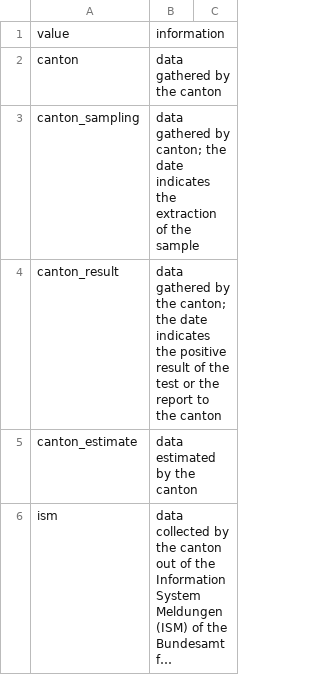
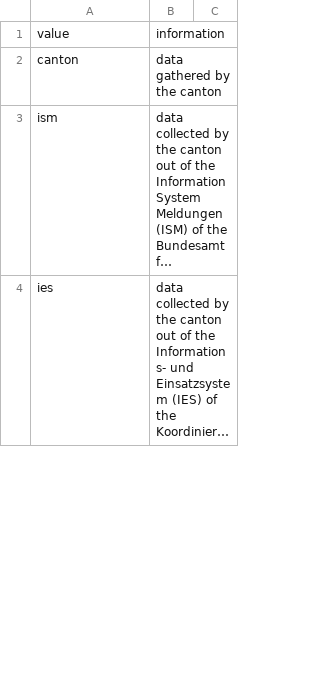
Before and after one commit to openZH/covid19_sources_caseNumbers, a CSV file: COVID19_Quellen_Informationen.csv, drawn as a sheet; only a part is shown; the shorter side is filled out with more unchanged rows; long unchanged cells end in …; removed rows and columns are numbered as before the commit, all else as after; the diff covers the shown part only; the diff names each change by its address in the sheet, - before the commit and + after, or states it on an @@ line.

Commit message:
Update COVID19_Quellen_Informationen.csv
new meta data

```diff
--- a/COVID19_Quellen_Informationen.csv
+++ b/COVID19_Quellen_Informationen.csv
-row 3: canton_sampling | data gathered by canton; the date indicates the extraction of the sample
-row 4: canton_result | data gathered by the canton; the date indicates the positive result of the test or the report to the canton
-row 5: canton_estimate | data estimated by the canton
```
Also changed, not shown: 6 added rows and 2 removed rows elsewhere in this file.
